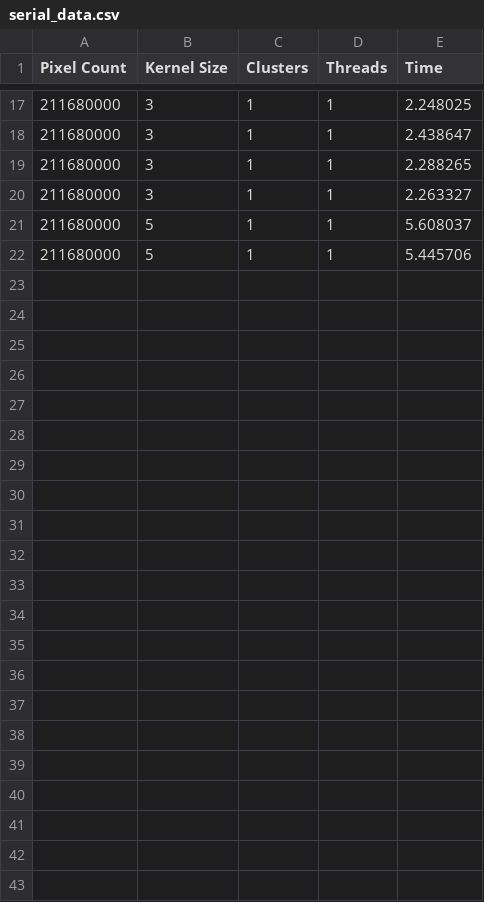
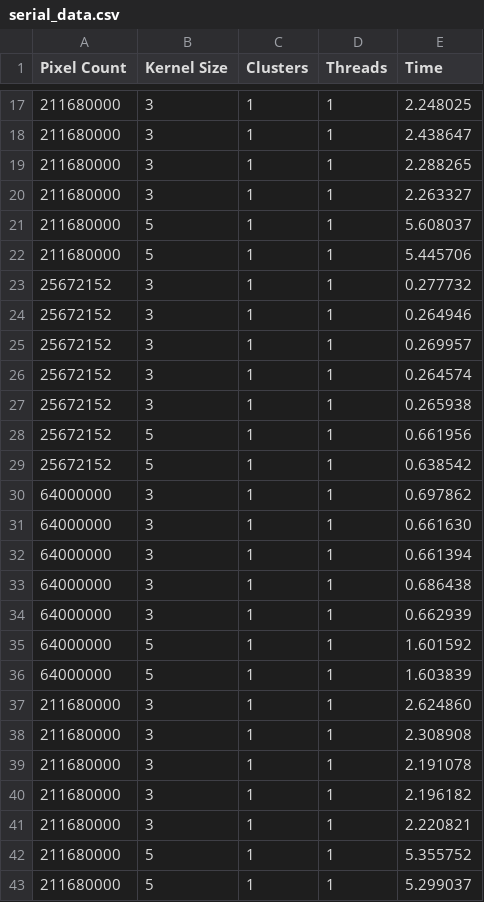
Before and after one commit to paulhondola/MPI-OpenMP-Image-Processing, a CSV file: data/chrono/serial_data.csv, drawn as a sheet; only a part is shown, gaps mark what is left out.

```diff
--- a/data/chrono/serial_data.csv
+++ b/data/chrono/serial_data.csv
@@ -22 +22,22 @@ Pixel Count,Kernel Size,Clusters,Threads,Time
 211680000,5,1,1,5.445706
+25672152,3,1,1,0.277732
+25672152,3,1,1,0.264946
+25672152,3,1,1,0.269957
+25672152,3,1,1,0.264574
+25672152,3,1,1,0.265938
+25672152,5,1,1,0.661956
+25672152,5,1,1,0.638542
+64000000,3,1,1,0.697862
+64000000,3,1,1,0.661630
+64000000,3,1,1,0.661394
+64000000,3,1,1,0.686438
+64000000,3,1,1,0.662939
+64000000,5,1,1,1.601592
+64000000,5,1,1,1.603839
+211680000,3,1,1,2.624860
+211680000,3,1,1,2.308908
+211680000,3,1,1,2.191078
+211680000,3,1,1,2.196182
+211680000,3,1,1,2.220821
+211680000,5,1,1,5.355752
+211680000,5,1,1,5.299037
```
Also changed, not shown: data/chrono/distributed_data.csv, data/chrono/multithreaded_data.csv, 27 other files.
